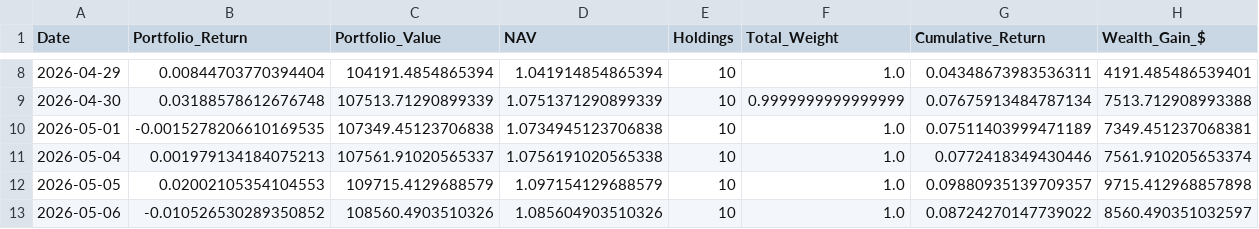
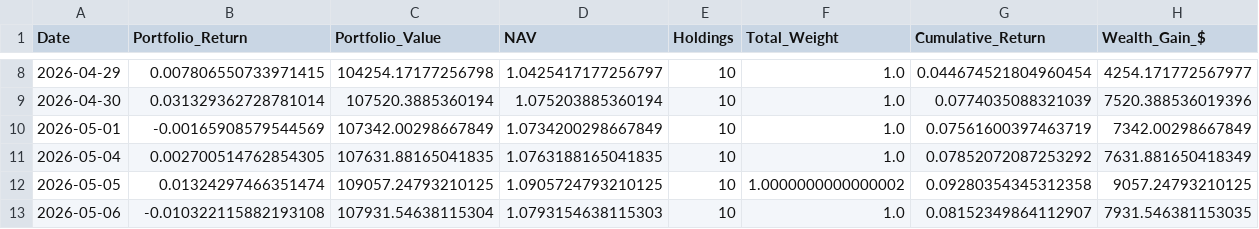
Before and after one commit to areebirfan62/stockportfolioanalysis, a CSV file: data/portfolio_daily_summary.csv, drawn as a sheet; only a part is shown, gaps mark what is left out; the diff covers the shown part only.

```diff
--- a/data/portfolio_daily_summary.csv
+++ b/data/portfolio_daily_summary.csv
@@ -8,6 +8,6 @@ Date,Portfolio_Return,Portfolio_Value,NAV,Holdings,Total_Weight,Cumulative_Retur
-2026-04-29,0.00844703770394404,104191.4854865394,1.041914854865394,10,1.0,0.04348673983536311,4191.485486539401
-2026-04-30,0.03188578612676748,107513.71290899339,1.0751371290899339,10,0.9999999999999999,0.07675913484787134,7513.712908993388
-2026-05-01,-0.0015278206610169535,107349.45123706838,1.0734945123706838,10,1.0,0.07511403999471189,7349.451237068381
-2026-05-04,0.001979134184075213,107561.91020565337,1.0756191020565338,10,1.0,0.0772418349430446,7561.910205653374
-2026-05-05,0.02002105354104553,109715.4129688579,1.097154129688579,10,1.0,0.09880935139709357,9715.412968857898
-2026-05-06,-0.010526530289350852,108560.4903510326,1.085604903510326,10,1.0,0.08724270147739022,8560.490351032597
+2026-04-29,0.007806550733971415,104254.17177256798,1.0425417177256797,10,1.0,0.044674521804960454,4254.171772567977
+2026-04-30,0.031329362728781014,107520.3885360194,1.075203885360194,10,1.0,0.0774035088321039,7520.388536019396
+2026-05-01,-0.00165908579544569,107342.00298667849,1.0734200298667849,10,1.0,0.07561600397463719,7342.00298667849
+2026-05-04,0.002700514762854305,107631.88165041835,1.0763188165041835,10,1.0,0.07852072087253292,7631.881650418349
+2026-05-05,0.01324297466351474,109057.24793210125,1.0905724793210125,10,1.0000000000000002,0.09280354345312358,9057.24793210125
+2026-05-06,-0.010322115882193108,107931.54638115304,1.0793154638115303,10,1.0,0.08152349864112907,7931.546381153035
```
Also changed, not shown: 1 added row and 107 edited cells elsewhere in this file, data/latest_portfolio_holdings.csv, data/portfolio_forward_log.csv, 8 other files.
